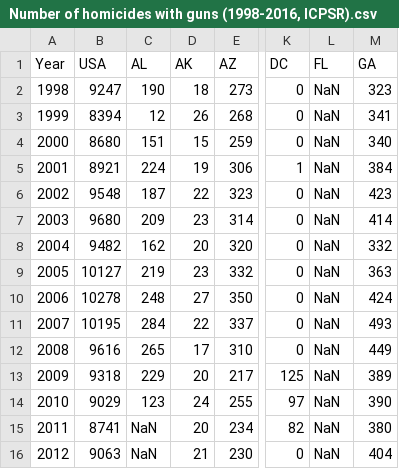
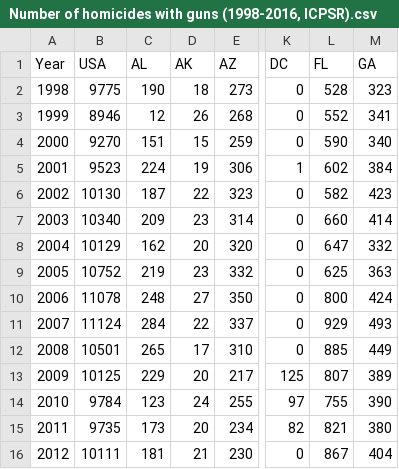
Before and after one commit to hjs5560/GunLaws, a CSV file: Number of homicides with guns (1998-2016, ICPSR).csv, drawn as a sheet; only a part is shown, gaps mark what is left out; the diff covers the shown part only; the diff names each change by its address in the sheet, - before the commit and + after, or states it on an @@ line.

```diff
--- a/Number of homicides with guns (1998-2016, ICPSR).csv
+++ b/Number of homicides with guns (1998-2016, ICPSR).csv
-B2 (USA): 9247
+B2 (USA): 9775
-L2 (FL): NaN
+L2 (FL): 528
-B3 (USA): 8394
+B3 (USA): 8946
-L3 (FL): NaN
+L3 (FL): 552
-B4 (USA): 8680
+B4 (USA): 9270
-L4 (FL): NaN
+L4 (FL): 590
-B5 (USA): 8921
+B5 (USA): 9523
-L5 (FL): NaN
+L5 (FL): 602
-B6 (USA): 9548
+B6 (USA): 10130
-L6 (FL): NaN
+L6 (FL): 582
-B7 (USA): 9680
+B7 (USA): 10340
-L7 (FL): NaN
+L7 (FL): 660
-B8 (USA): 9482
+B8 (USA): 10129
-L8 (FL): NaN
+L8 (FL): 647
-B9 (USA): 10127
+B9 (USA): 10752
-L9 (FL): NaN
+L9 (FL): 625
-B10 (USA): 10278
+B10 (USA): 11078
-L10 (FL): NaN
+L10 (FL): 800
-B11 (USA): 10195
+B11 (USA): 11124
-L11 (FL): NaN
+L11 (FL): 929
-B12 (USA): 9616
+B12 (USA): 10501
-L12 (FL): NaN
+L12 (FL): 885
-B13 (USA): 9318
+B13 (USA): 10125
-L13 (FL): NaN
+L13 (FL): 807
-B14 (USA): 9029
+B14 (USA): 9784
-L14 (FL): NaN
+L14 (FL): 755
-B15 (USA): 8741
+B15 (USA): 9735
-C15 (AL): NaN
+C15 (AL): 173
-L15 (FL): NaN
+L15 (FL): 821
-B16 (USA): 9063
+B16 (USA): 10111
-C16 (AL): NaN
+C16 (AL): 181
-L16 (FL): NaN
+L16 (FL): 867
```
Also changed, not shown: 12 edited cells elsewhere in this file, Number of aggravated assaults with guns (1999-2018, FBI).csv.
